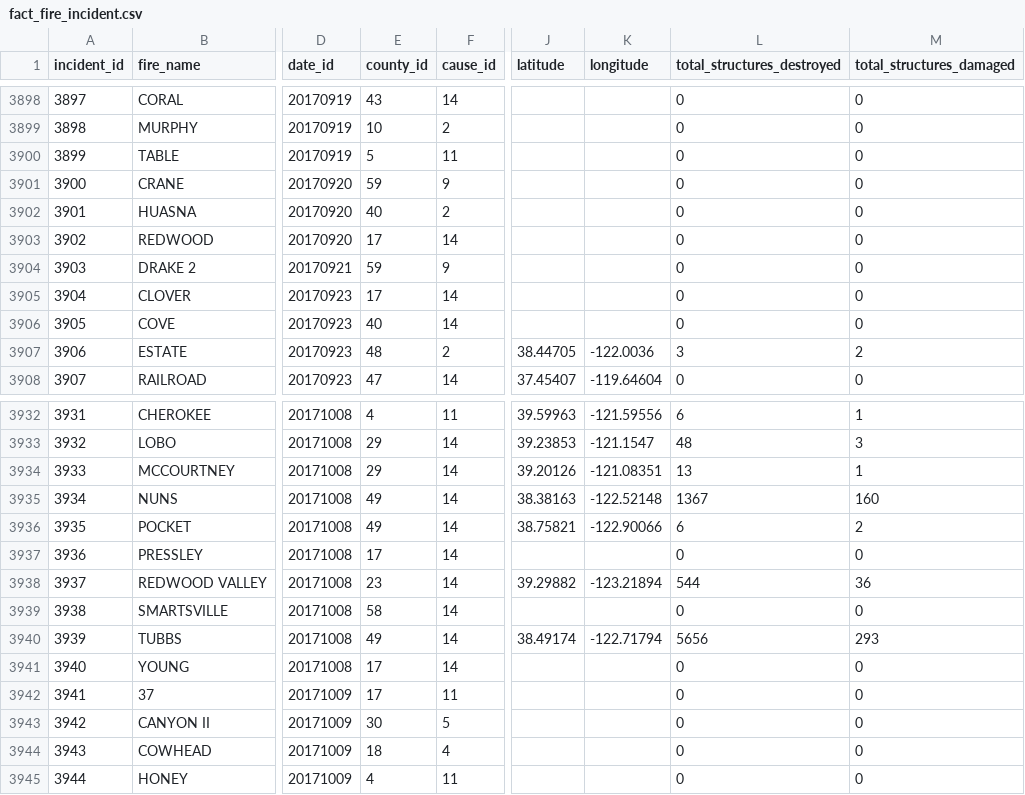
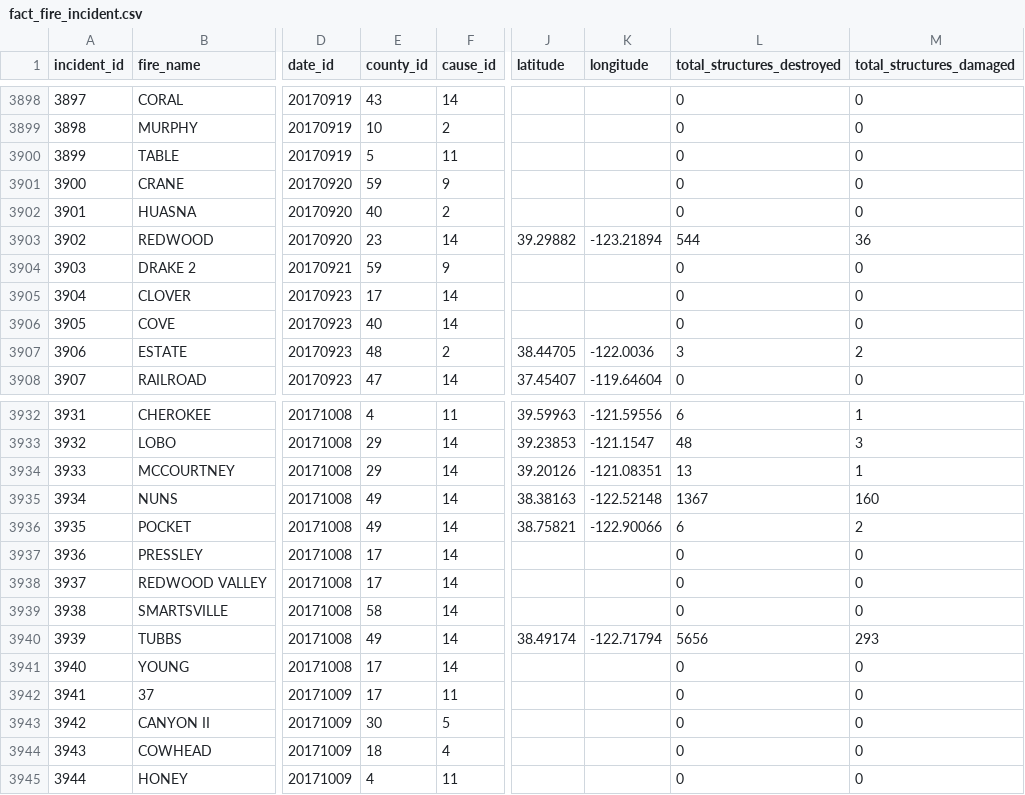
Before and after one commit to tpdk0105/IDV_TTDL, a CSV file: data/tables/fact_fire_incident.csv, drawn as a sheet; only a part is shown, gaps mark what is left out; the diff names each change by its address in the sheet, - before the commit and + after, or states it on an @@ line.

```diff
--- a/data/tables/fact_fire_incident.csv
+++ b/data/tables/fact_fire_incident.csv
-E3903 (county_id): 17
+E3903 (county_id): 23
-J3903 (latitude): (empty)
+J3903 (latitude): 39.29882
-K3903 (longitude): (empty)
+K3903 (longitude): -123.21894
-L3903 (total_structures_destroyed): 0
+L3903 (total_structures_destroyed): 544
-M3903 (total_structures_damaged): 0
+M3903 (total_structures_damaged): 36
-E3938 (county_id): 23
+E3938 (county_id): 17
-J3938 (latitude): 39.29882
+J3938 (latitude): (empty)
-K3938 (longitude): -123.21894
+K3938 (longitude): (empty)
-L3938 (total_structures_destroyed): 544
+L3938 (total_structures_destroyed): 0
-M3938 (total_structures_damaged): 36
+M3938 (total_structures_damaged): 0
```
Also changed, not shown: data/clean/damage_model_curve.csv, data/clean/damage_model_metrics.csv, 10 other files.
